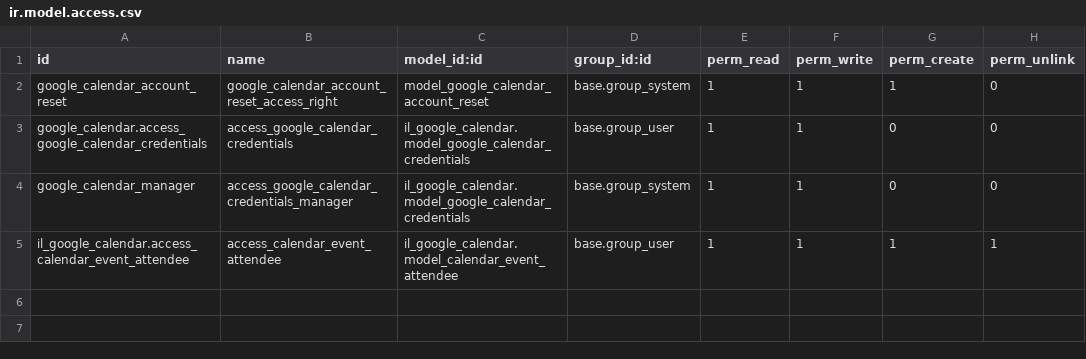
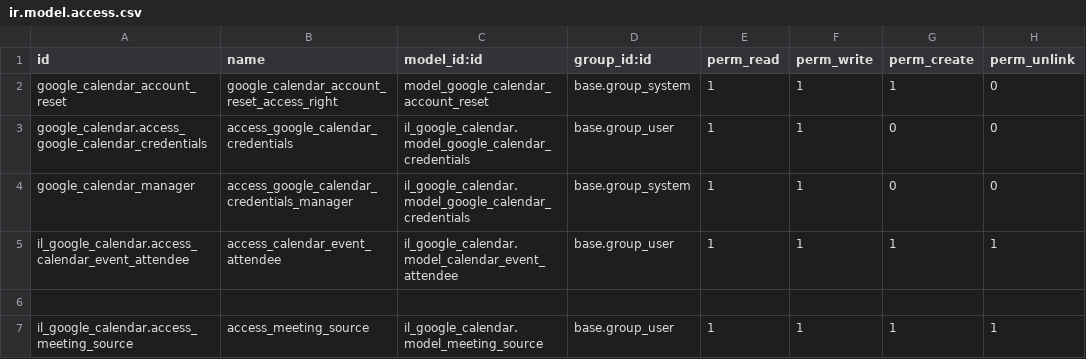
Before and after one commit to linenmaster/infinite-laundry-crm-bak, a CSV file: addons/il_google_calendar/security/ir.model.access.csv, drawn as a sheet; the diff names each change by its address in the sheet, - before the commit and + after, or states it on an @@ line.

Commit message:
[FIX] final il_google_calendar & il_microsoft_calendar changes

```diff
--- a/addons/il_google_calendar/security/ir.model.access.csv
+++ b/addons/il_google_calendar/security/ir.model.access.csv
+row 6: (empty)
+row 7: il_google_calendar.access_meeting_source | access_meeting_source | il_google_calendar.model_meeting_source | base.group_user | 1 | 1 | 1 | 1
```
Also changed, not shown: 28 other files.
